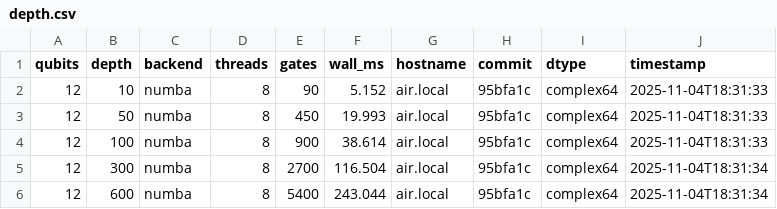
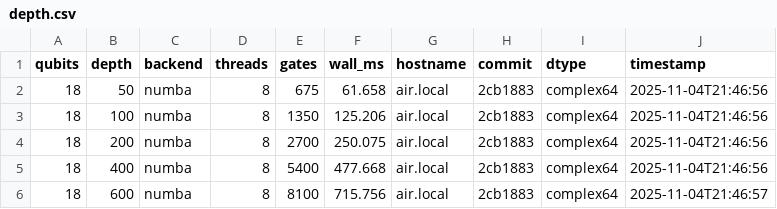
Before and after one commit to shilparkns/mini_qsim, a CSV file: data/numba/depth.csv, drawn as a sheet.

```diff
--- a/data/numba/depth.csv
+++ b/data/numba/depth.csv
@@ -1,6 +1,6 @@
 qubits,depth,backend,threads,gates,wall_ms,hostname,commit,dtype,timestamp
-12,10,numba,8,90,5.152,air.local,95bfa1c,complex64,2025-11-04T18:31:33
-12,50,numba,8,450,19.993,air.local,95bfa1c,complex64,2025-11-04T18:31:33
-12,100,numba,8,900,38.614,air.local,95bfa1c,complex64,2025-11-04T18:31:33
-12,300,numba,8,2700,116.504,air.local,95bfa1c,complex64,2025-11-04T18:31:34
-12,600,numba,8,5400,243.044,air.local,95bfa1c,complex64,2025-11-04T18:31:34
+18,50,numba,8,675,61.658,air.local,2cb1883,complex64,2025-11-04T21:46:56
+18,100,numba,8,1350,125.206,air.local,2cb1883,complex64,2025-11-04T21:46:56
+18,200,numba,8,2700,250.075,air.local,2cb1883,complex64,2025-11-04T21:46:56
+18,400,numba,8,5400,477.668,air.local,2cb1883,complex64,2025-11-04T21:46:56
+18,600,numba,8,8100,715.756,air.local,2cb1883,complex64,2025-11-04T21:46:57
```
Also changed, not shown: data/numba/qubits.csv, data/numba/threads.csv, 20 other files.
